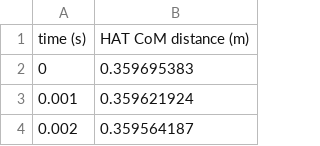
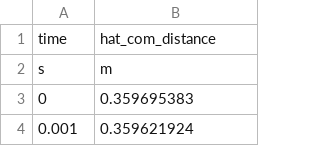
Before and after one commit to TomRottier/SprintingModel_julia, a CSV file: data/HAT.csv, drawn as a sheet; only a part is shown; the shorter side is filled out with more unchanged rows.

```diff
--- a/data/HAT.csv
+++ b/data/HAT.csv
@@ -1,2 +1,3 @@
-time (s), HAT CoM distance (m)
+time,hat_com_distance
+s,m
 0,0.359695383
```
Also changed, not shown: data/torque_generator_parameters.csv, 18 other files.
